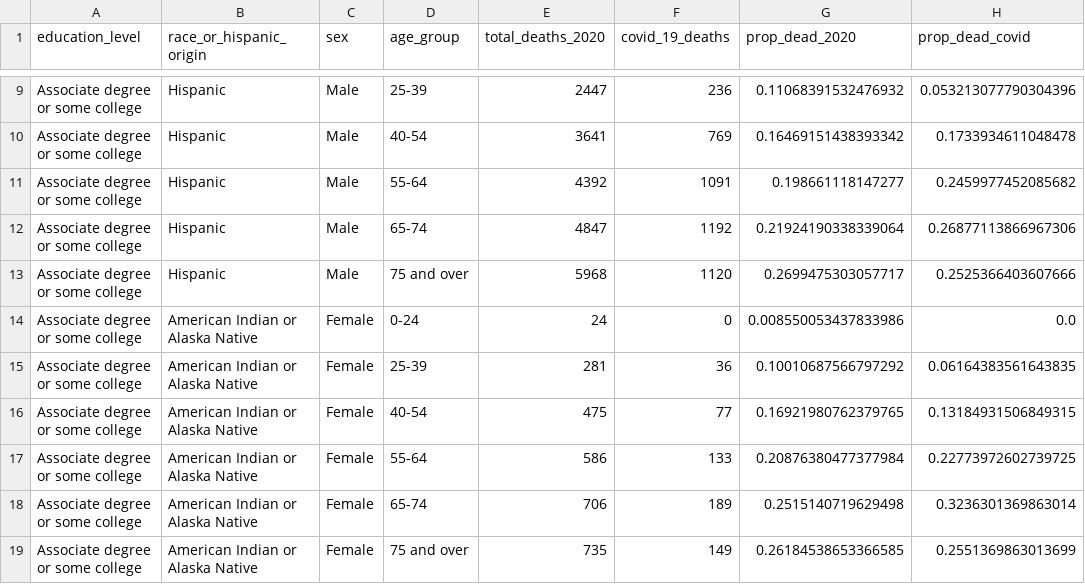
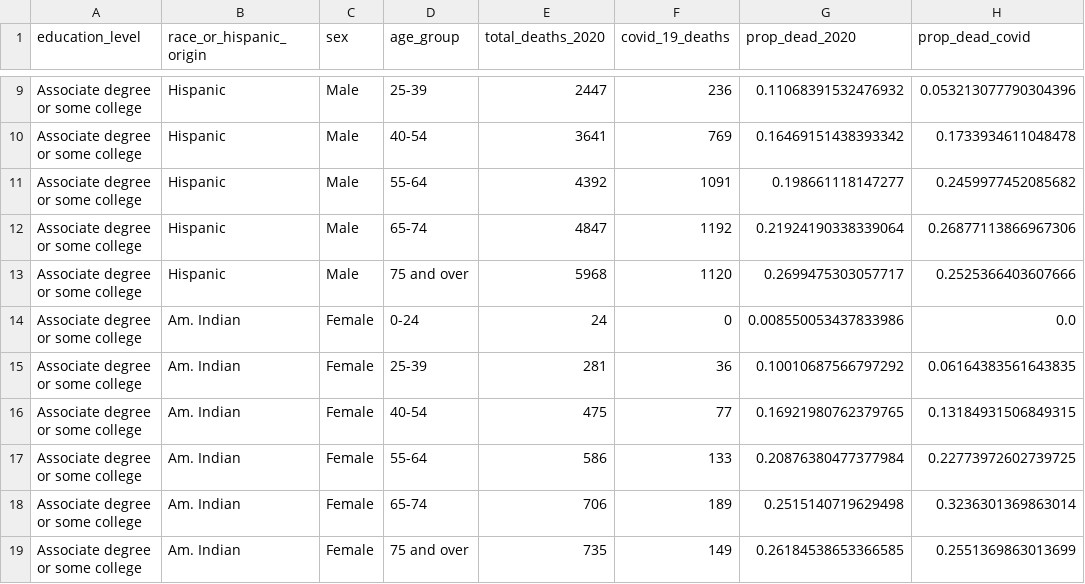
Before and after one commit to Acodea23/eda_blog, a CSV file: covid_death_demographics.csv, drawn as a sheet; only a part is shown, gaps mark what is left out; the diff covers the shown part only; the diff names each change by its address in the sheet, - before the commit and + after, or states it on an @@ line.

```diff
--- a/covid_death_demographics.csv
+++ b/covid_death_demographics.csv
-B14:B19 (race_or_hispanic_origin): American Indian or Alaska Native
+B14:B19 (race_or_hispanic_origin): Am. Indian
```
Also changed, not shown: 64 edited cells elsewhere in this file, 3 other files.
